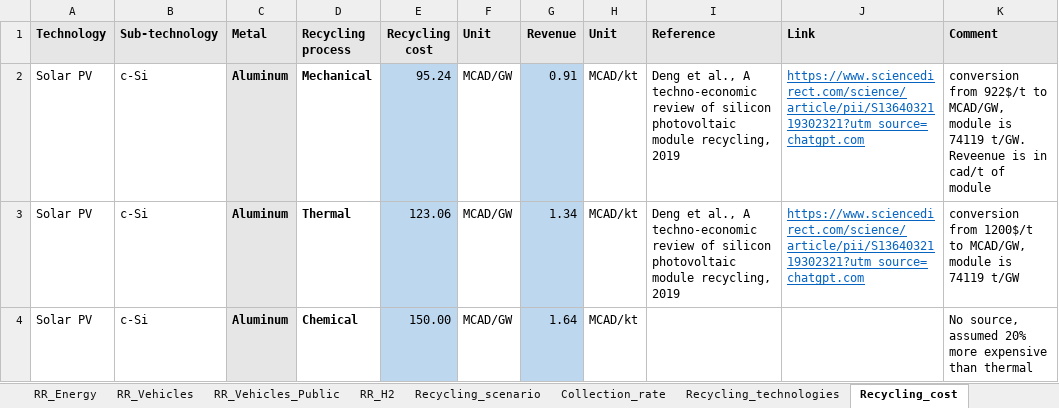
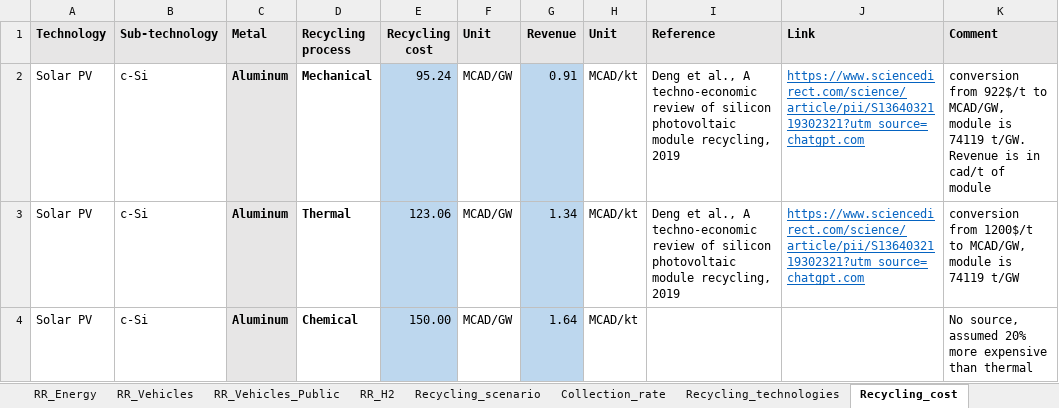
Before and after one commit to CIRAIG/EnergyScope-Quebec, an Excel workbook: projects/critical_materials/excel_files/Recycling_rates.xlsx, sheet Recycling_cost, drawn as a sheet; values as stored, in another font and other column widths than the file's, no borders; the diff names each change by its address in the sheet, - before the commit and + after, or states it on an @@ line.

```diff
--- a/projects/critical_materials/excel_files/Recycling_rates.xlsx (sheet Recycling_cost)
+++ b/projects/critical_materials/excel_files/Recycling_rates.xlsx (sheet Recycling_cost)
-K2 (Comment): …74119 t/GW. Reveenue is in…
+K2 (Comment): …74119 t/GW. Revenue is in…
```
Also changed, not shown: sheet Table of content, sheet Ref&Hp, other sheet tabs, 9 other files.
